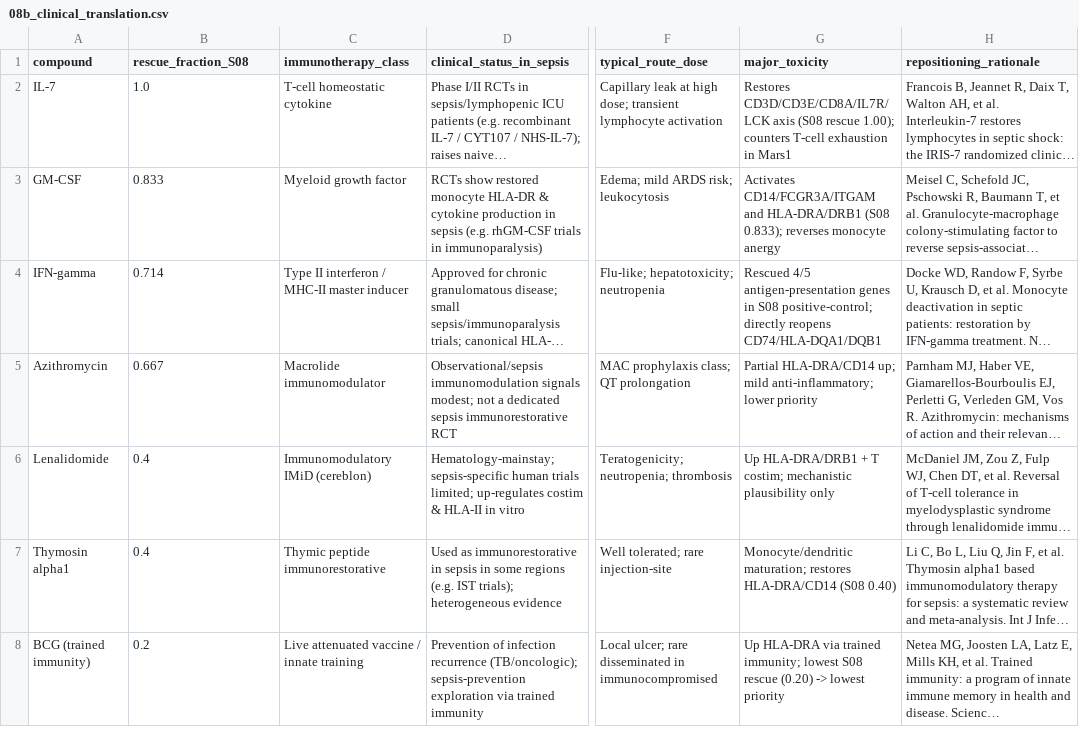
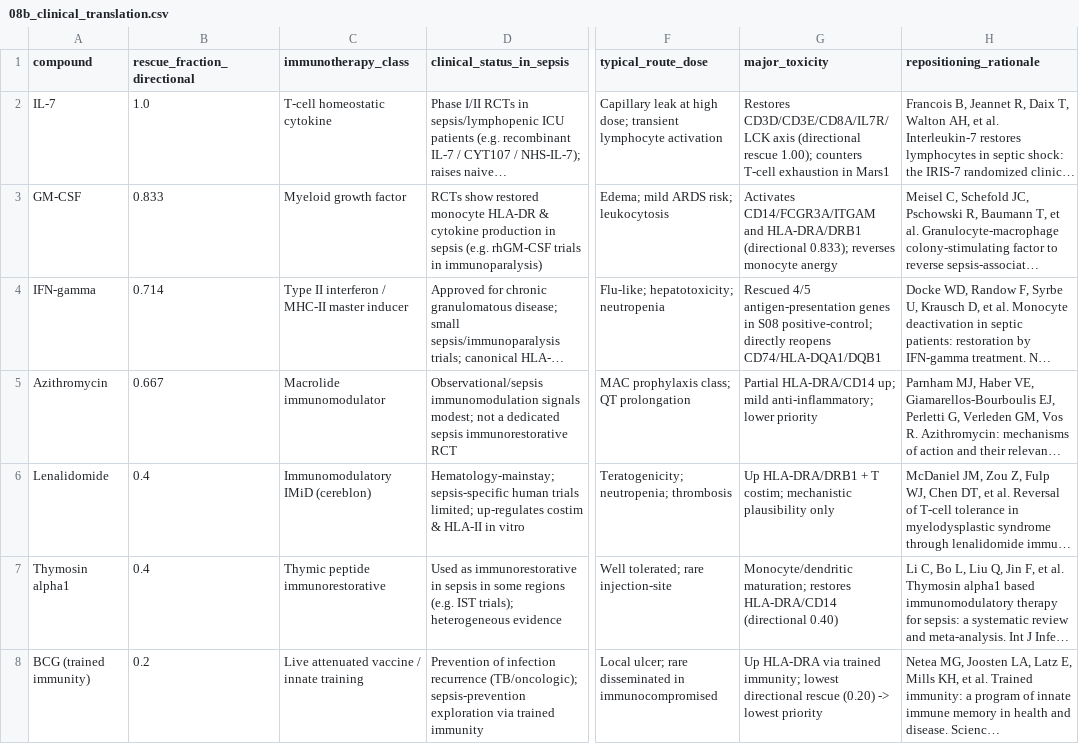
Before and after one commit to yyx-4113/sepsis-immunoparalysis-hub, a CSV file: 03_results/08b_clinical_translation.csv, drawn as a sheet; only a part is shown, gaps mark what is left out; long unchanged cells end in …; the diff names each change by its address in the sheet, - before the commit and + after, or states it on an @@ line.

Commit message:
docs(manuscript): v1.8.0 — Round-8 revisions
Round-8 independent 4-panel review (de13487) returned Major Revision
consensus. Implements agreed order T1-1 → T2-2 → T2-1 → remaining T2 → T3:

- FIS1 reframed from "6th hub" to co-expression passenger / non-immune
  mitochondrial-fission gene (logFC +1.26 up in Mars1); text now states
  "5 immune hubs + 1 co-expression-linked gene (passenger)".
- Data-availability rewritten: 01_data/ gitignored for size (~43 GB);
  raw/processed matrices regenerable from GSE65682 / E-MTAB-4451 via
  deposited scripts. Force-add GSE65682_pheno.csv (802 rows, 760 sepsis /
  42 healthy) so counts are verifiable in-repo.
- 08b rescue_fraction renamed to rescue_fraction_directional to
  disambiguate from Table-2 FDR-gated response_gene_concordance; values
  unchanged (directional vs FDR-gated, descriptive not contradictory).
- ImmunoSep (Giamarellos-Bourboulis 2025 JAMA) reframed as caution: IFN-γ
  arm improved SOFA but no mortality benefit + more haemorrhage; checkpoint
  blockade (anti-PD-1 nivolumab) not prioritised (exhausted T-cell caveat).
- MR sample-overlap bias direction stated; CD74 critical-care Egger noted
  df=1 (3 instruments) => unstable SE; IRG 0.604 within signature 95% CI.
- Novelty boundary added: 5 immune hubs near-replicate MARS antigen-
  presentation program; contribution is methodological, not novel biology.
- STROBE-MR: Steiger not done (cis-eQTL rationale) + F>10 rule declared
  (all 27 F 30.7–2789.5); underpowered quantified (min detectable OR≈1.25).
- targets -> hypotheses (Abstract/§4/§6/§7); LINCS single-direction rescue
  added as Limitation 11.
- Audit hardened to 17 assertions; HUBS now read dynamically from
  S05_hub_genes.csv; new assertions for primary-outcome min IVW P>=0.23 and
  L1-locked external AUC=0.585.
- New refs: Seymour 2019 JAMA, Hotchkiss 2019 ICM, Joshi 2023 Front Immunol;
  Bowden 2016 + Giamarellos 2025 bibliographic fixes.
- Restored corrupted review_r8/A4_venue_editor_reporting.md to de13487.

```diff
--- a/03_results/08b_clinical_translation.csv
+++ b/03_results/08b_clinical_translation.csv
-B1: rescue_fraction_S08
+B1: rescue_fraction_directional
-G2 (major_toxicity): …CD3D/CD3E/CD8A/IL7R/LCK axis (S08 rescue 1.00);…
+G2 (major_toxicity): …CD3D/CD3E/CD8A/IL7R/LCK axis (directional rescue 1.00);…
-G3 (major_toxicity): …and HLA-DRA/DRB1 (S08 0.833); reverses…
+G3 (major_toxicity): …and HLA-DRA/DRB1 (directional 0.833); reverses…
-G7 (major_toxicity): …restores HLA-DRA/CD14 (S08 0.40)
+G7 (major_toxicity): …restores HLA-DRA/CD14 (directional 0.40)
-G8 (major_toxicity): …immunity; lowest S08 rescue (0.20)…
+G8 (major_toxicity): …immunity; lowest directional rescue (0.20)…
```
Also changed, not shown: 3 other files.
